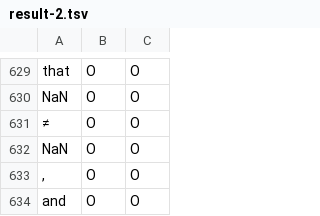
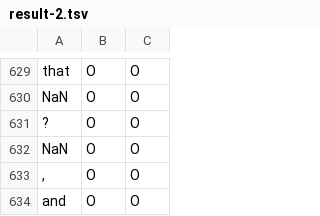
Before and after one commit to deka108/4045-NLP-Tagging-StackOverflow, a TSV file: train/result-2.tsv, drawn as a sheet; only a part is shown, gaps mark what is left out; the diff names each change by its address in the sheet, - before the commit and + after, or states it on an @@ line.

```diff
--- a/train/result-2.tsv
+++ b/train/result-2.tsv
-A631: ≠
+A631: ?
```
Also changed, not shown: train/result-0.tsv, train/result-3.tsv, 8 other files.
